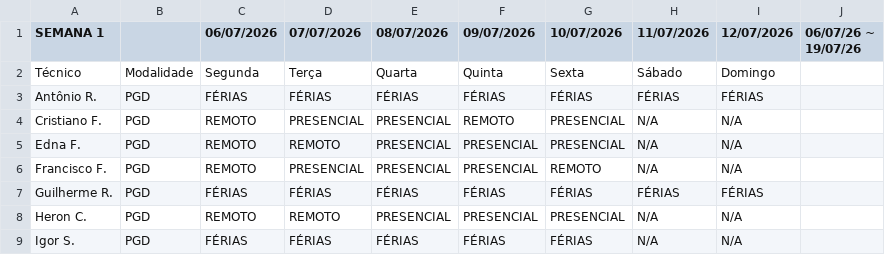
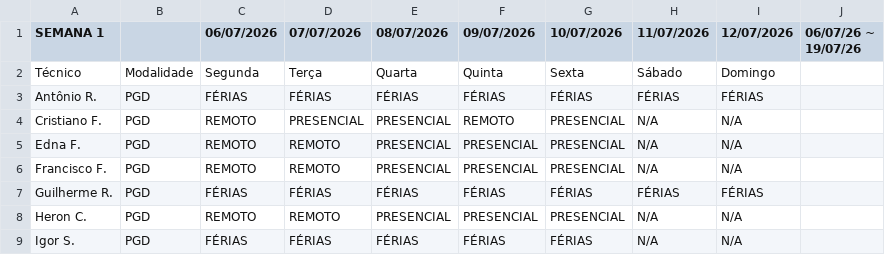
Before and after one commit to ti-fct/escalaPGD, a CSV file: utils/planilha_exportada.csv, drawn as a sheet; only a part is shown.

Commit message:
Atualizado utils/planilha_exportada.csv via script Python

```diff
--- a/utils/planilha_exportada.csv
+++ b/utils/planilha_exportada.csv
@@ -5,3 +5,3 @@ Cristiano F.,PGD,REMOTO,PRESENCIAL,PRESENCIAL,REMOTO,PRESENCIAL,N/A,N/A,
 Edna F.,PGD,REMOTO,REMOTO,PRESENCIAL,PRESENCIAL,PRESENCIAL,N/A,N/A,
-Francisco F.,PGD,REMOTO,PRESENCIAL,PRESENCIAL,PRESENCIAL,REMOTO,N/A,N/A,
+Francisco F.,PGD,REMOTO,REMOTO,PRESENCIAL,PRESENCIAL,PRESENCIAL,N/A,N/A,
 Guilherme R.,PGD,FÉRIAS,FÉRIAS,FÉRIAS,FÉRIAS,FÉRIAS,FÉRIAS,FÉRIAS,
```
